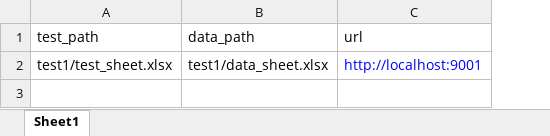
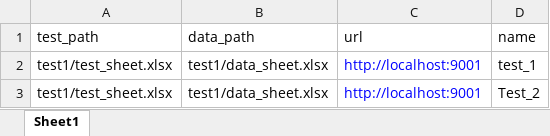
Before and after one commit to vaibhav3011/selenium_3, an Excel workbook: main_sheet.xlsx, sheet Sheet1, drawn as a sheet; values as stored, in another font and other column widths than the file's, no borders; the diff names each change by its address in the sheet, - before the commit and + after, or states it on an @@ line.

```diff
--- a/main_sheet.xlsx (sheet Sheet1)
+++ b/main_sheet.xlsx (sheet Sheet1)
+column D (name), row 2: test_1
+row 3: test1/test_sheet.xlsx | test1/data_sheet.xlsx | http://localhost:9001 | Test_2
```
Also changed, not shown: test1/data_sheet.xlsx, test1/test_sheet.xlsx, 6 other files.
